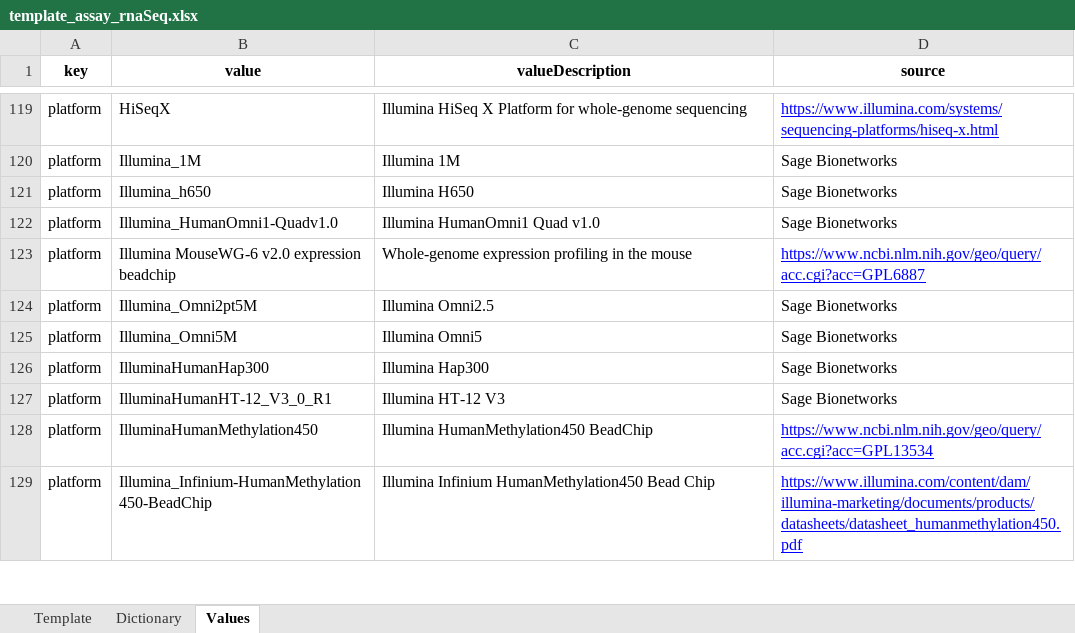
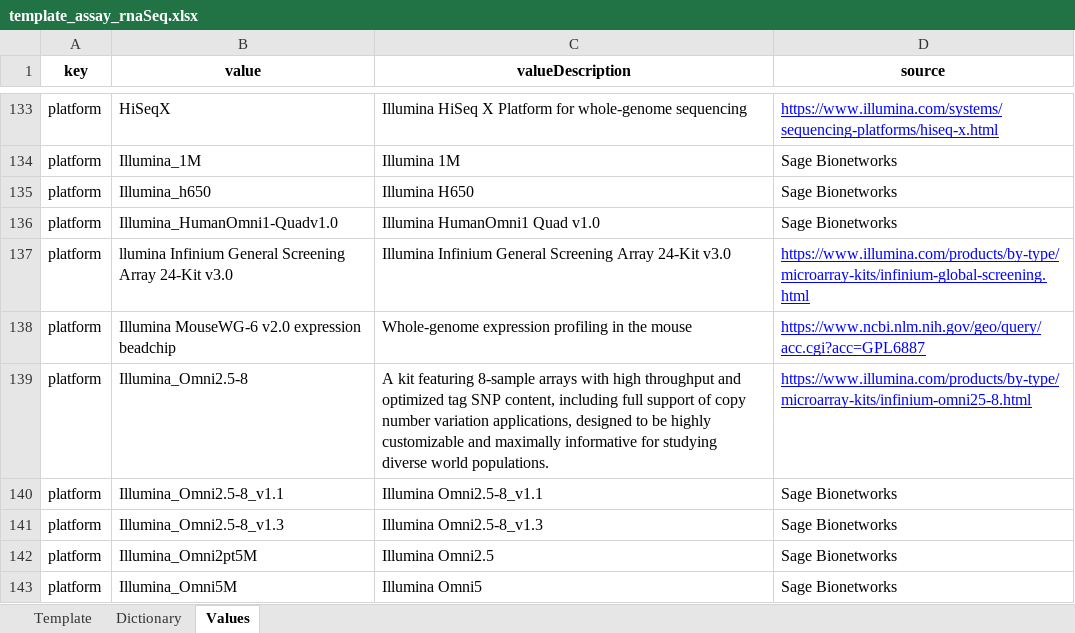
Before and after one commit to LieberInstitute/DLPFC_snRNAseq, an Excel workbook: raw-data/synapse_templates/template_assay_rnaSeq.xlsx, sheet Values, drawn as a sheet; only a part is shown, gaps mark what is left out; the shorter side is filled out with more unchanged rows; values as stored, in another font and other column widths than the file's, no borders; the diff covers the shown part only; the diff names each change by its address in the sheet, - before the commit and + after, or states it on an @@ line.

```diff
--- a/raw-data/synapse_templates/template_assay_rnaSeq.xlsx (sheet Values)
+++ b/raw-data/synapse_templates/template_assay_rnaSeq.xlsx (sheet Values)
+row 137: platform | llumina Infinium General Screening Array 24-Kit v3.0 | Illumina Infinium General Screening Array 24-Kit v3.0 | https://www.illumina.com/products/by-type/microarray-kits/infinium-global-screening.html
+row 139: platform | Illumina_Omni2.5-8 | A kit featuring 8-sample arrays with high throughput and optimized tag SNP content, including full support of copy number variation applications, designed to be highly customizable and maximally informative for studying diverse world populations. | https://www.illumina.com/products/by-type/microarray-kits/infinium-omni25-8.html
+row 140: platform | Illumina_Omni2.5-8_v1.1 | Illumina Omni2.5-8_v1.1 | Sage Bionetworks
+row 141: platform | Illumina_Omni2.5-8_v1.3 | Illumina Omni2.5-8_v1.3 | Sage Bionetworks
```
Also changed, not shown: 46 added rows, 35 moved rows and 1 edited cell elsewhere in this sheet, sheet Template, sheet Dictionary, raw-data/synapse_templates/template_manifest.xlsx, 1 other file.
